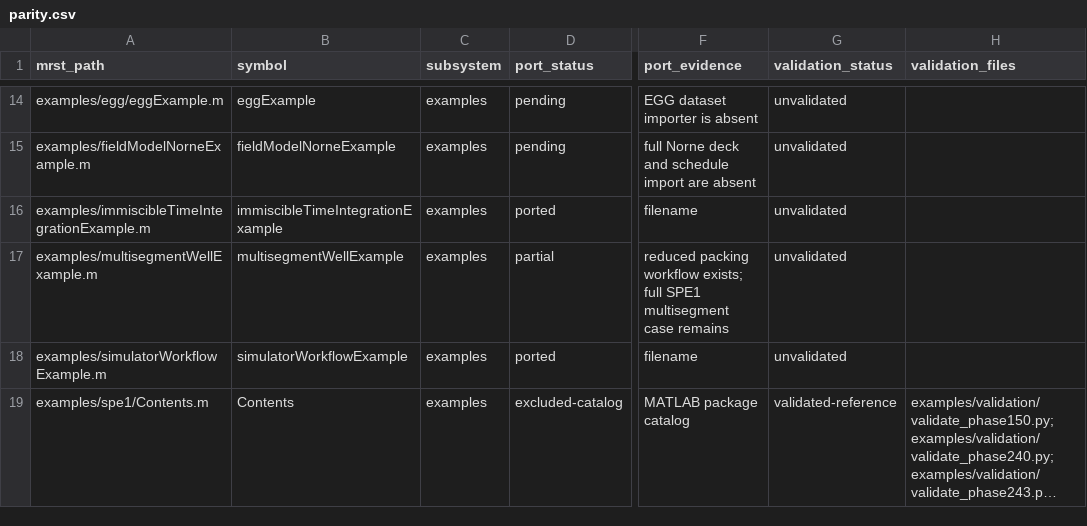
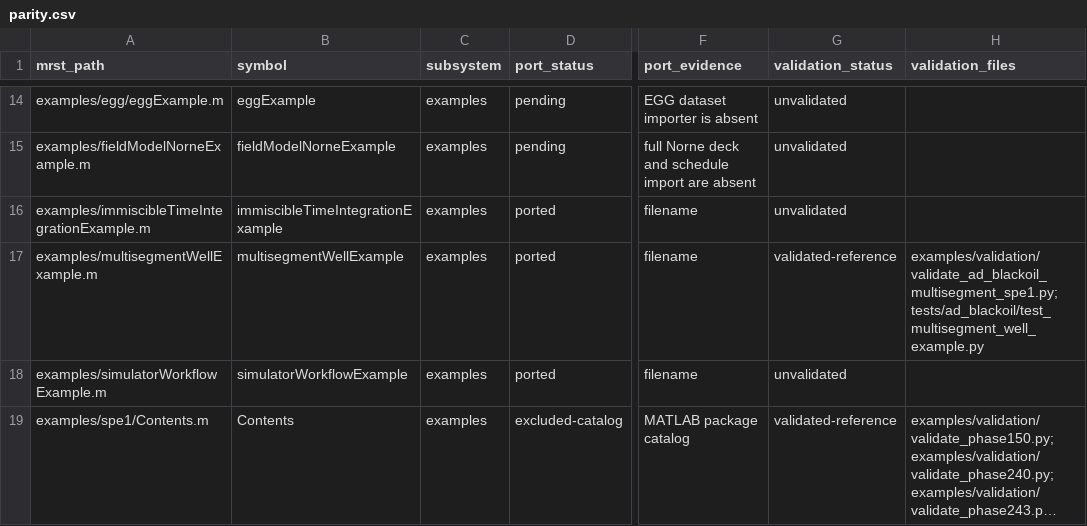
Before and after one commit to Neroogod/PyMRST, a CSV file: docs/ad_blackoil/parity.csv, drawn as a sheet; only a part is shown, gaps mark what is left out; long unchanged cells end in …; the diff names each change by its address in the sheet, - before the commit and + after, or states it on an @@ line.

Commit message:
complete SPE1 multisegment well workflow

```diff
--- a/docs/ad_blackoil/parity.csv
+++ b/docs/ad_blackoil/parity.csv
-D17 (port_status): partial
+D17 (port_status): ported
-F17 (port_evidence): reduced packing workflow exists; full SPE1 multisegment case remains
+F17 (port_evidence): filename
-G17 (validation_status): unvalidated
+G17 (validation_status): validated-reference
-H17 (validation_files): (empty)
+H17 (validation_files): examples/validation/validate_ad_blackoil_multisegment_spe1.py; tests/ad_blackoil/test_multisegment_well_example.py
```
Also changed, not shown: 12 other files.
